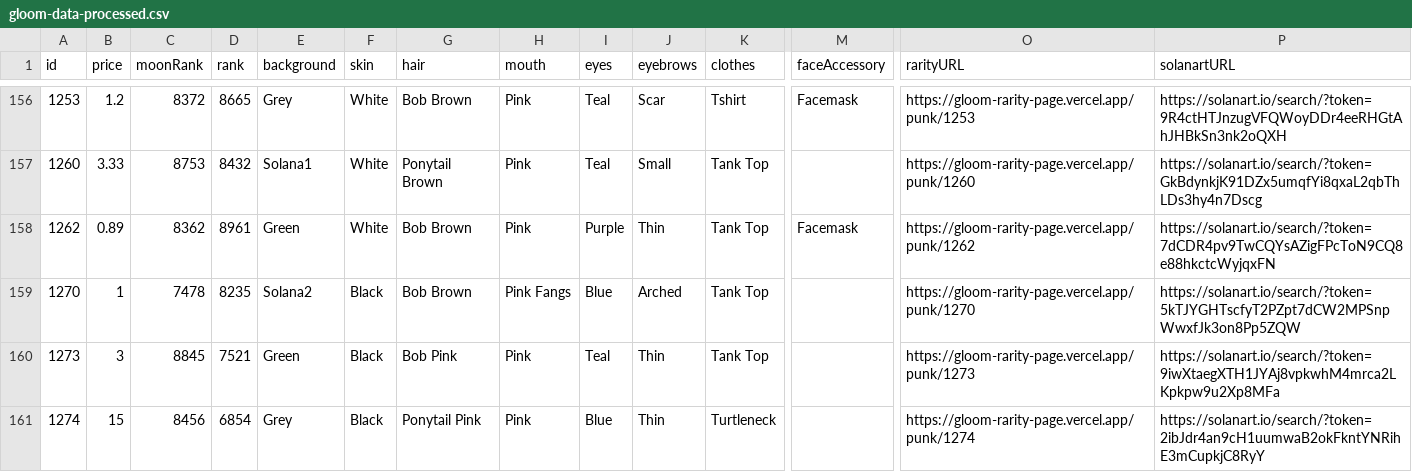
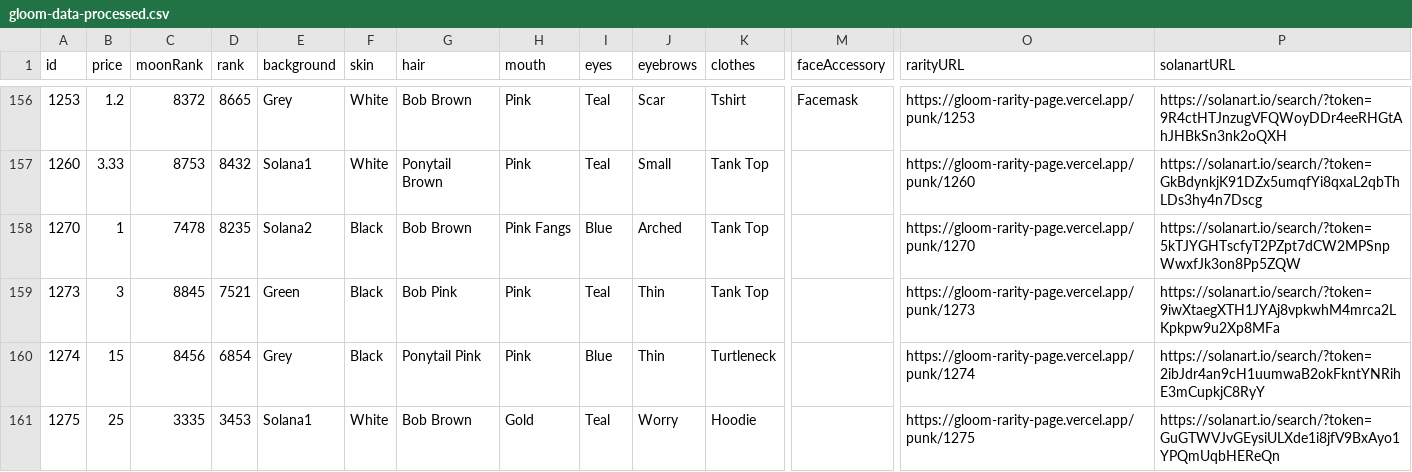
Before and after one commit to nobodykr/solanart-gloom-monitor, a CSV file: gloom-data-processed.csv, drawn as a sheet; only a part is shown, gaps mark what is left out; the shorter side is filled out with more unchanged rows; rows hold the shown columns only; the diff covers the shown part only; the diff names each change by its address in the sheet, - before the commit and + after, or states it on an @@ line.

Commit message:
Flat: latest data (2021-11-02T21:36:58.203Z) {   "date": "2021-11-02T21:36:58.203Z",   "files": [     {       "name": "gloom-data-processed.csv",       "deltaBytes": -408,       "source": "https://qzlsklfacc.medianetwork.cloud/nft_for_sale?collection=gloompunk"     },     {       "name": "gloom-data.json",       "deltaBytes": -1052,       "source": "https://qzlsklfacc.medianetwork.cloud/nft_for_sale?collection=gloompunk"     }   ] }

```diff
--- a/gloom-data-processed.csv
+++ b/gloom-data-processed.csv
-row 158: 1262 | 0.89 | 8362 | 8961 | Green | White | Bob Brown | Pink | Purple | Thin | Tank Top | Facemask | https://gloom-rarity-page.vercel.app/punk/1262 | https://solanart.io/search/?token=7dCDR4pv9TwCQYsAZigFPcToN9CQ8e88hkctcWyjqxFN
```
Also changed, not shown: 1 removed row and 2 edited cells elsewhere in this file, 1 other file.
